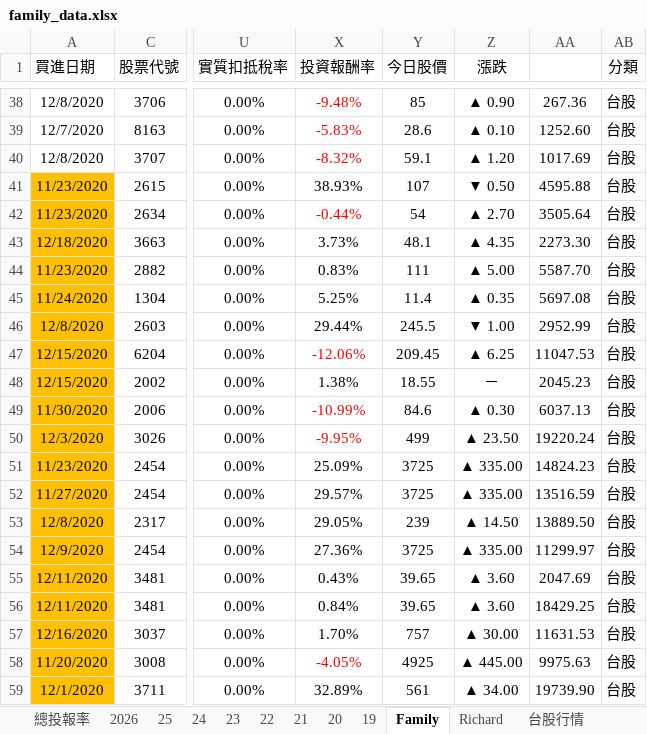
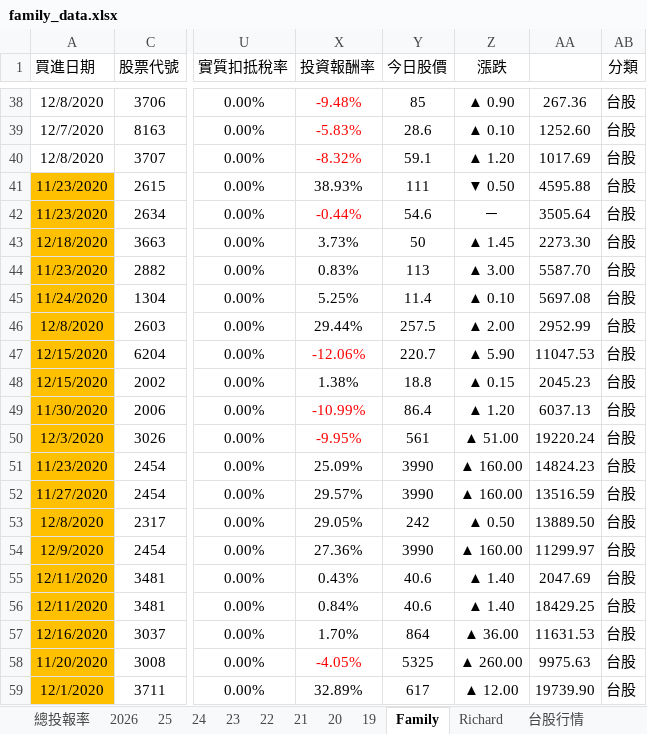
Before and after one commit to even182/richard-personal-hub, an Excel workbook: data/family_data.xlsx, sheet Family, drawn as a sheet; only a part is shown, gaps mark what is left out; values as stored, in another font and other column widths than the file's, no borders; charts and pictures and conditional formats not drawn; the diff covers the shown part only; the diff names each change by its address in the sheet, - before the commit and + after, or states it on an @@ line.

Commit message:
update: family data (2026-11-11)

```diff
--- a/data/family_data.xlsx (sheet Family)
+++ b/data/family_data.xlsx (sheet Family)
-Y41 (今日股價): 107
+Y41 (今日股價): 111
-Y42 (今日股價): 54
+Y42 (今日股價): 54.6
-Z42 (漲跌): ▲ 2.70
+Z42 (漲跌): －
-Y43 (今日股價): 48.1
+Y43 (今日股價): 50
-Z43 (漲跌): ▲ 4.35
+Z43 (漲跌): ▲ 1.45
-Y44 (今日股價): 111
+Y44 (今日股價): 113
-Z44 (漲跌): ▲ 5.00
+Z44 (漲跌): ▲ 3.00
-Z45 (漲跌): ▲ 0.35
+Z45 (漲跌): ▲ 0.10
-Y46 (今日股價): 245.5
+Y46 (今日股價): 257.5
-Z46 (漲跌): ▼ 1.00
+Z46 (漲跌): ▲ 2.00
-Y47 (今日股價): 209.45
+Y47 (今日股價): 220.7
-Z47 (漲跌): ▲ 6.25
+Z47 (漲跌): ▲ 5.90
-Y48 (今日股價): 18.55
+Y48 (今日股價): 18.8
-Z48 (漲跌): －
+Z48 (漲跌): ▲ 0.15
-Y49 (今日股價): 84.6
+Y49 (今日股價): 86.4
-Z49 (漲跌): ▲ 0.30
+Z49 (漲跌): ▲ 1.20
-Y50 (今日股價): 499
+Y50 (今日股價): 561
-Z50 (漲跌): ▲ 23.50
+Z50 (漲跌): ▲ 51.00
-Y51:Y52 (今日股價): 3725
+Y51:Y52 (今日股價): 3990
-Z51:Z52 (漲跌): ▲ 335.00
+Z51:Z52 (漲跌): ▲ 160.00
-Y53 (今日股價): 239
+Y53 (今日股價): 242
-Z53 (漲跌): ▲ 14.50
+Z53 (漲跌): ▲ 0.50
-Y54 (今日股價): 3725
+Y54 (今日股價): 3990
-Z54 (漲跌): ▲ 335.00
+Z54 (漲跌): ▲ 160.00
-Y55:Y56 (今日股價): 39.65
+Y55:Y56 (今日股價): 40.6
-Z55:Z56 (漲跌): ▲ 3.60
+Z55:Z56 (漲跌): ▲ 1.40
-Y57 (今日股價): 757
+Y57 (今日股價): 864
-Z57 (漲跌): ▲ 30.00
+Z57 (漲跌): ▲ 36.00
-Y58 (今日股價): 4925
+Y58 (今日股價): 5325
-Z58 (漲跌): ▲ 445.00
+Z58 (漲跌): ▲ 260.00
-Y59 (今日股價): 561
+Y59 (今日股價): 617
-Z59 (漲跌): ▲ 34.00
+Z59 (漲跌): ▲ 12.00
```
Also changed, not shown: 1 added row, 1 removed row, 841 edited cells and cell formats elsewhere in this sheet, sheet 台股行情, sheet 2026, sheet Richard, sheet 21, sheet 25, sheet 24, 5 more sheets, hidden cells, charts or pictures.
